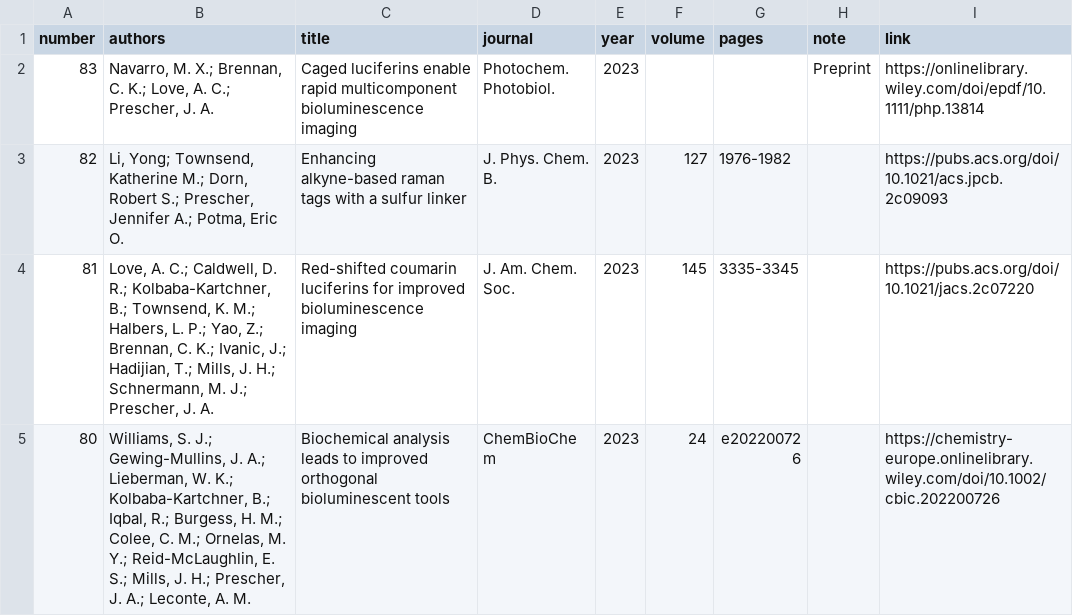
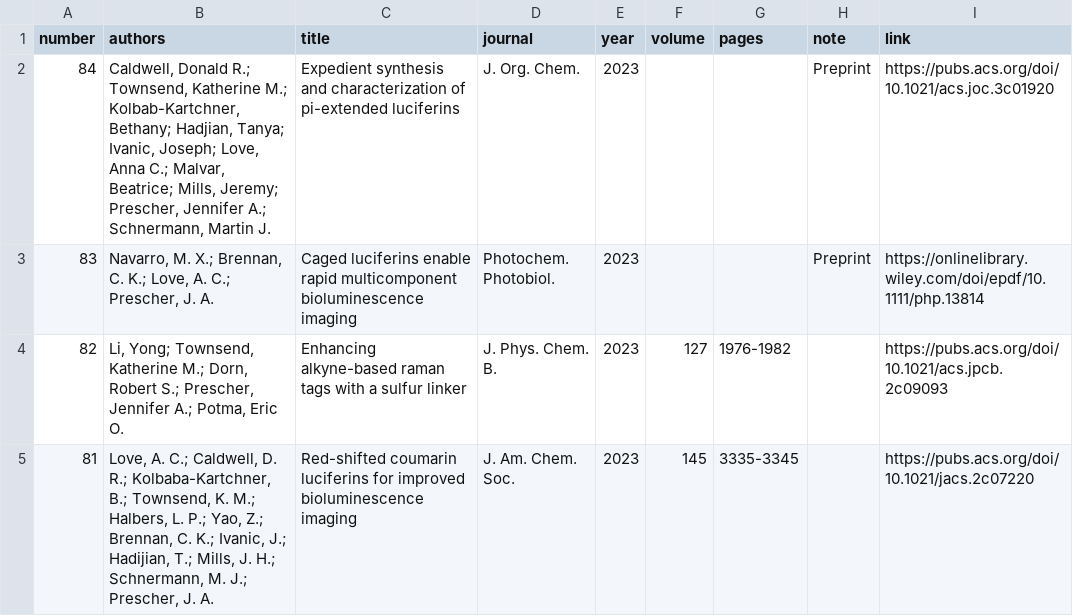
Before and after one commit to c-bun/Prescher-Lab-Site, a CSV file: _data/publications.csv, drawn as a sheet; only a part is shown; the shorter side is filled out with more unchanged rows; the diff names each change by its address in the sheet, - before the commit and + after, or states it on an @@ line.

Commit message:
PrescherLab_January2024_Update1

```diff
--- a/_data/publications.csv
+++ b/_data/publications.csv
+row 2: 84 | Caldwell, Donald R.; Townsend, Katherine M.; Kolbab-Kartchner, Bethany; Hadjian, Tanya; Ivanic, Joseph; Love, Anna C.; Malvar, Beatrice; Mills, Jeremy; Prescher, Jennifer A.; Schnermann, Martin J. | Expedient synthesis and characterization of pi-extended luciferins | J. Org. Chem. | 2023 |  |  | Preprint | https://pubs.acs.org/doi/10.1021/acs.joc.3c01920
```
Also changed, not shown: _data/group.csv, 6 other files.
